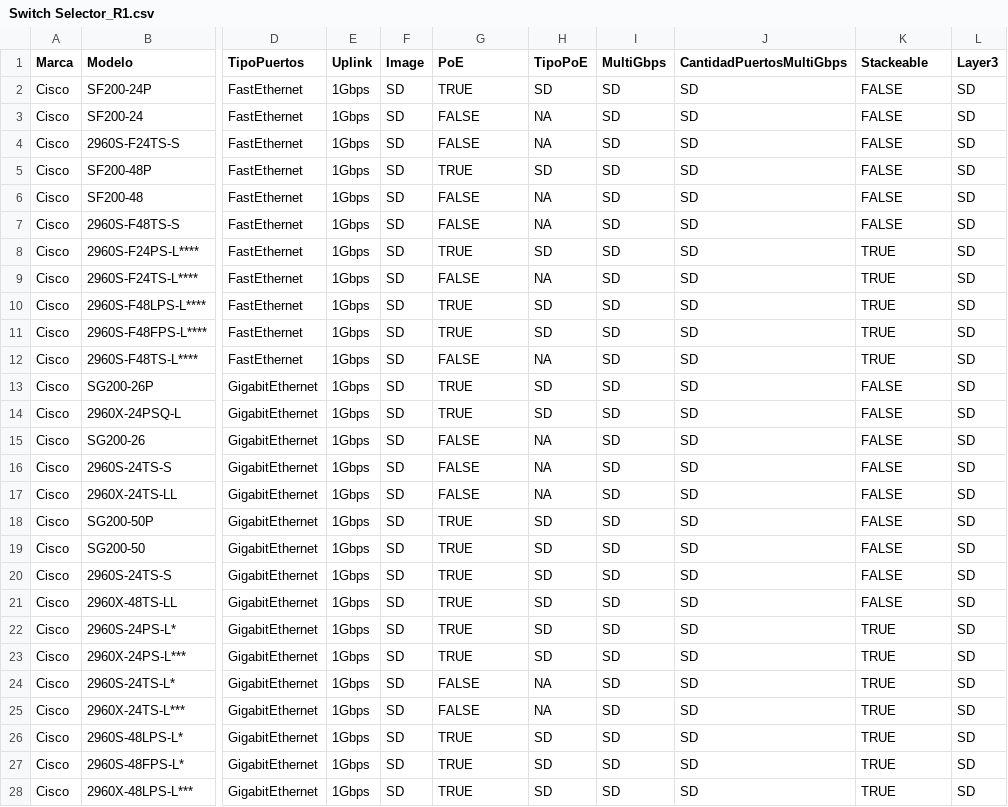
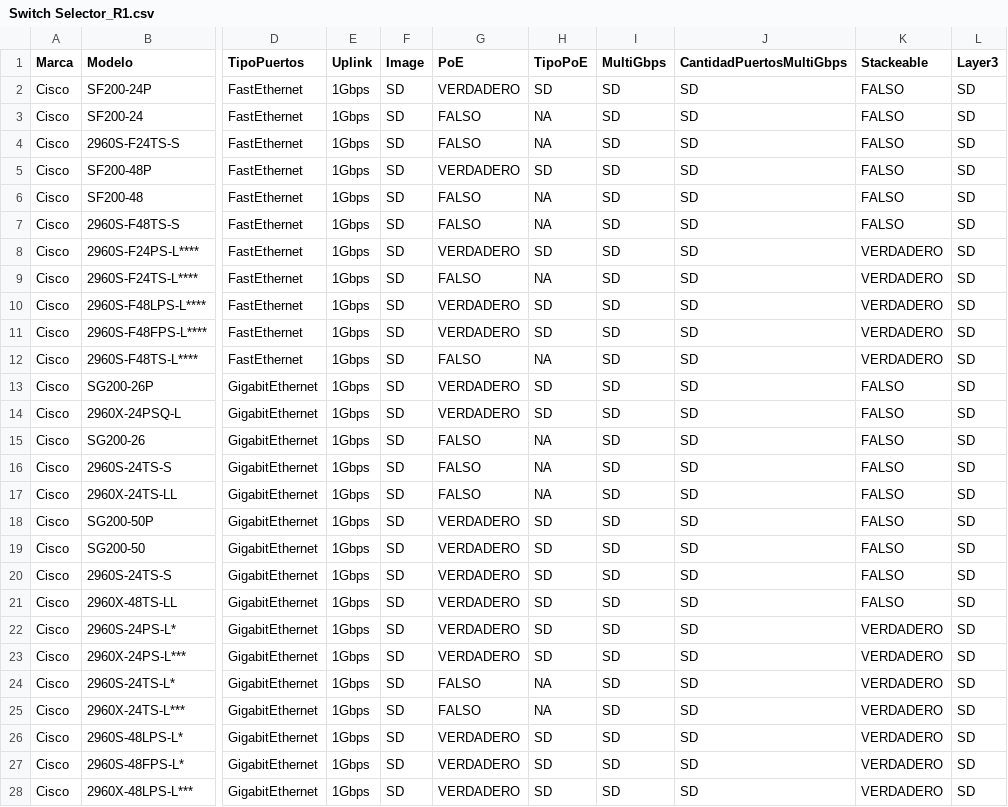
Before and after one commit to Conatel-IoT/switch-selector-frontend, a CSV file: Frontend/Switch Selector_R1.csv, drawn as a sheet; only a part is shown, gaps mark what is left out; the diff covers the shown part only; the diff names each change by its address in the sheet, - before the commit and + after, or states it on an @@ line.

```diff
--- a/Frontend/Switch Selector_R1.csv
+++ b/Frontend/Switch Selector_R1.csv
-G2 (PoE): TRUE
+G2 (PoE): VERDADERO
-K2:K7 (Stackeable): FALSE
+K2:K7 (Stackeable): FALSO
-G3:G4 (PoE): FALSE
+G3:G4 (PoE): FALSO
-G5 (PoE): TRUE
+G5 (PoE): VERDADERO
-G6:G7 (PoE): FALSE
+G6:G7 (PoE): FALSO
-G8 (PoE): TRUE
+G8 (PoE): VERDADERO
-K8:K12 (Stackeable): TRUE
+K8:K12 (Stackeable): VERDADERO
-G9 (PoE): FALSE
+G9 (PoE): FALSO
-G10:G11 (PoE): TRUE
+G10:G11 (PoE): VERDADERO
-G12 (PoE): FALSE
+G12 (PoE): FALSO
-G13:G14 (PoE): TRUE
+G13:G14 (PoE): VERDADERO
-K13:K21 (Stackeable): FALSE
+K13:K21 (Stackeable): FALSO
-G15:G17 (PoE): FALSE
+G15:G17 (PoE): FALSO
-G18:G23 (PoE): TRUE
+G18:G23 (PoE): VERDADERO
-K22:K28 (Stackeable): TRUE
+K22:K28 (Stackeable): VERDADERO
-G24:G25 (PoE): FALSE
+G24:G25 (PoE): FALSO
-G26:G28 (PoE): TRUE
+G26:G28 (PoE): VERDADERO
```
Also changed, not shown: 52 edited cells elsewhere in this file, 1 other file.
